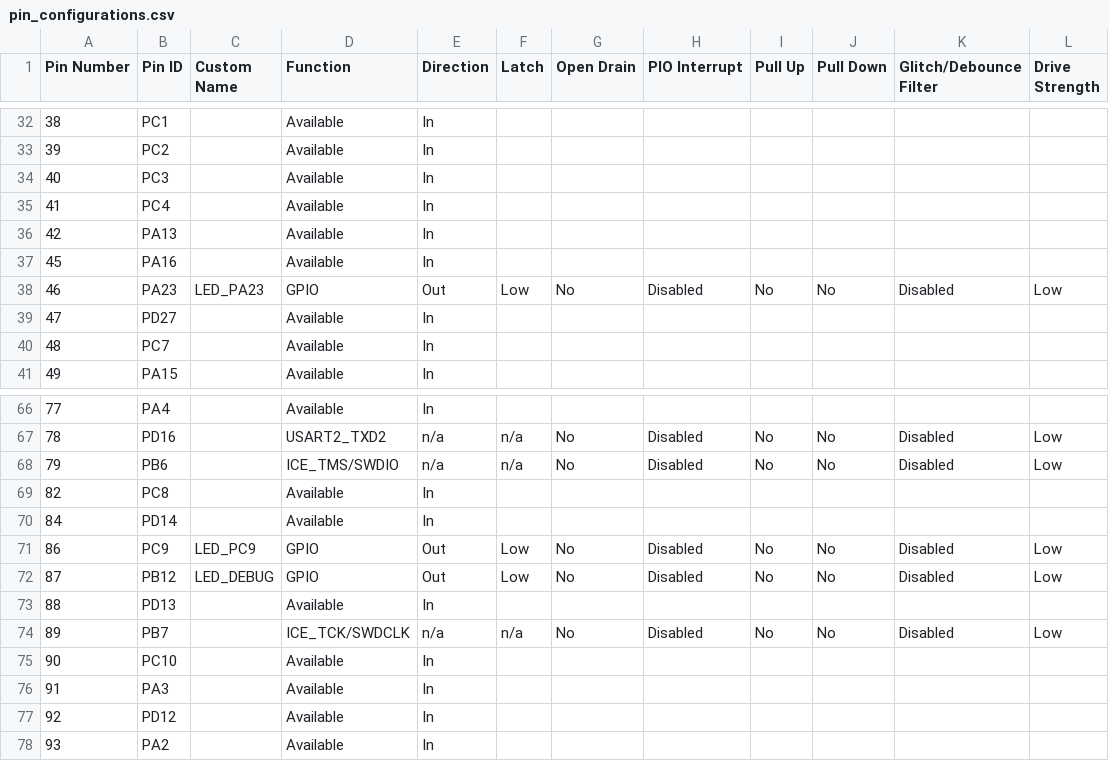
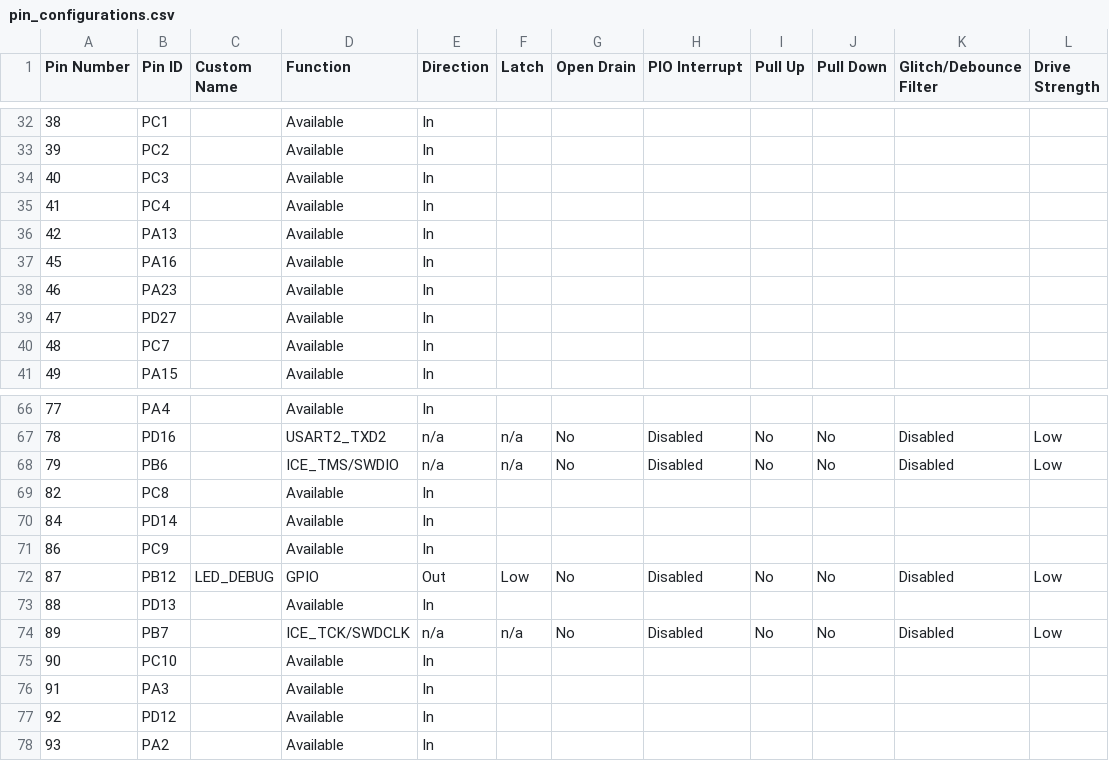
Before and after one commit to baobuibk/SpaceLiin_Satellite_SamV71_Bootloader, a CSV file: src/config/default/pin_configurations.csv, drawn as a sheet; only a part is shown, gaps mark what is left out.

```diff
--- a/src/config/default/pin_configurations.csv
+++ b/src/config/default/pin_configurations.csv
@@ -37,3 +37,3 @@
 45,PA16,,Available,In,,,,,,,
-46,PA23,LED_PA23,GPIO,Out,Low,No,Disabled,No,No,Disabled,Low
+46,PA23,,Available,In,,,,,,,
 47,PD27,,Available,In,,,,,,,
@@ -70,3 +70,3 @@
 84,PD14,,Available,In,,,,,,,
-86,PC9,LED_PC9,GPIO,Out,Low,No,Disabled,No,No,Disabled,Low
+86,PC9,,Available,In,,,,,,,
 87,PB12,LED_DEBUG,GPIO,Out,Low,No,Disabled,No,No,Disabled,Low
```
Also changed, not shown: 15 other files.
